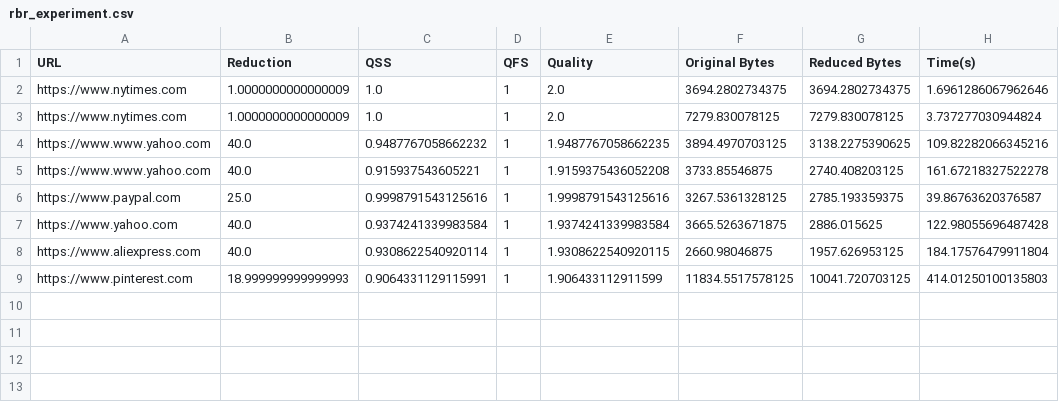
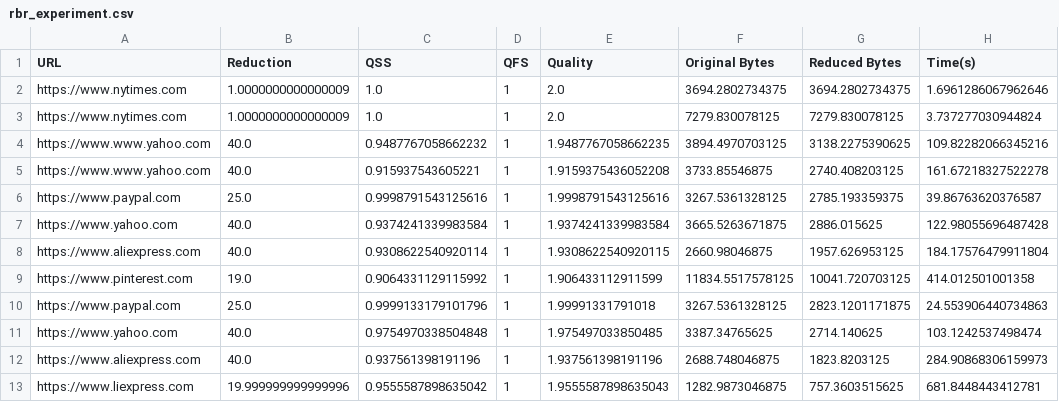
Before and after one commit to nsgLUMS/sigcomm2023-aw4a, a CSV file: rbr_experiment.csv, drawn as a sheet.

```diff
--- a/rbr_experiment.csv
+++ b/rbr_experiment.csv
@@ -8,2 +8,6 @@ https://www.yahoo.com,40.0,0.9374241339983584,1,1.9374241339983584,3665.52636718
 https://www.aliexpress.com,40.0,0.9308622540920114,1,1.9308622540920115,2660.98046875,1957.626953125,184.17576479911804
-https://www.pinterest.com,18.999999999999993,0.9064331129115991,1,1.906433112911599,11834.5517578125,10041.720703125,414.01250100135803
+https://www.pinterest.com,19.0,0.9064331129115992,1,1.906433112911599,11834.5517578125,10041.720703125,414.012501001358
+https://www.paypal.com,25.0,0.9999133179101796,1,1.99991331791018,3267.5361328125,2823.1201171875,24.553906440734863
+https://www.yahoo.com,40.0,0.9754970338504848,1,1.975497033850485,3387.34765625,2714.140625,103.1242537498474
+https://www.aliexpress.com,40.0,0.937561398191196,1,1.937561398191196,2688.748046875,1823.8203125,284.90868306159973
+https://www.liexpress.com,19.999999999999996,0.9555587898635042,1,1.9555587898635043,1282.9873046875,757.3603515625,681.8448443412781
```
Also changed, not shown: 5 other files.
